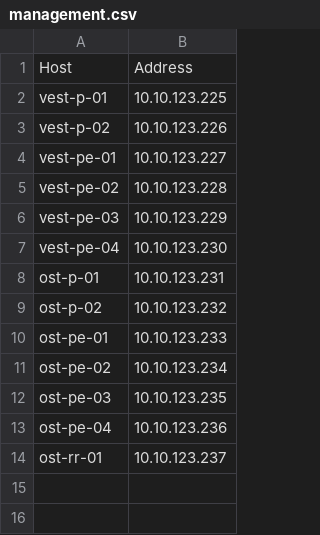
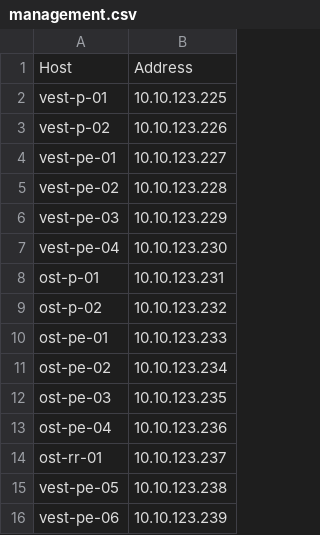
Before and after one commit to sk1nge/CCDP-ISP, a CSV file: management.csv, drawn as a sheet.

Commit message:
Update management.csv

```diff
--- a/management.csv
+++ b/management.csv
@@ -14 +14,3 @@ ost-pe-04,10.10.123.236
 ost-rr-01,10.10.123.237
+vest-pe-05, 10.10.123.238
+vest-pe-06, 10.10.123.239
```
